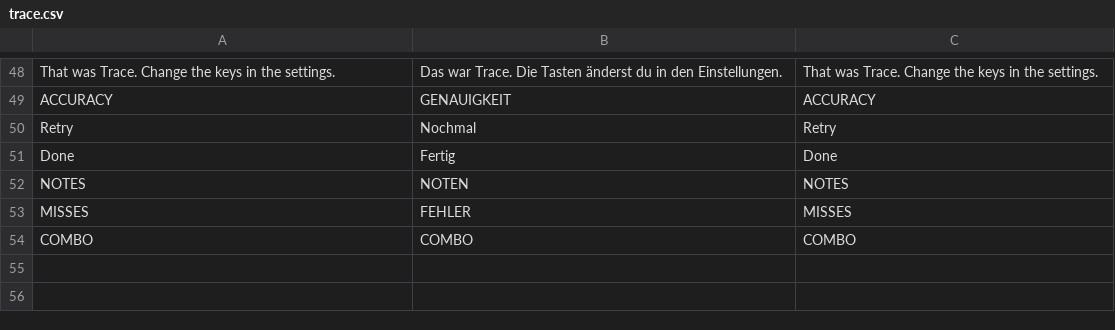
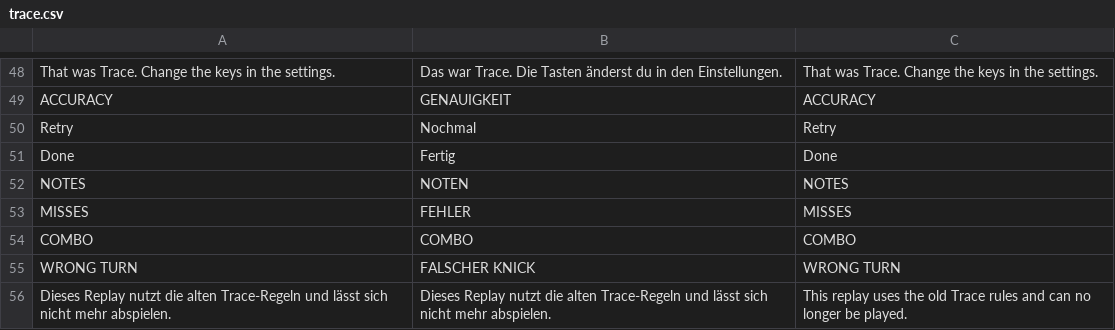
Before and after one commit to Vyrenbusiness-source/TETHRA, a CSV file: translations/trace.csv, drawn as a sheet; only a part is shown, gaps mark what is left out.

Commit message:
Trace: eigene Tasten (Settings.trace_keys, Tastenseite)

```diff
--- a/translations/trace.csv
+++ b/translations/trace.csv
@@ -54 +54,3 @@ MISSES,FEHLER,MISSES
 COMBO,COMBO,COMBO
+WRONG TURN,FALSCHER KNICK,WRONG TURN
+Dieses Replay nutzt die alten Trace-Regeln und lässt sich nicht mehr abspielen.,Dieses Replay nutzt die alten Trace-Regeln und lässt sich nicht mehr abspielen.,This replay uses the old Trace rules and can no longer be played.
```
Also changed, not shown: translations/settings2.csv, 2 other files.
